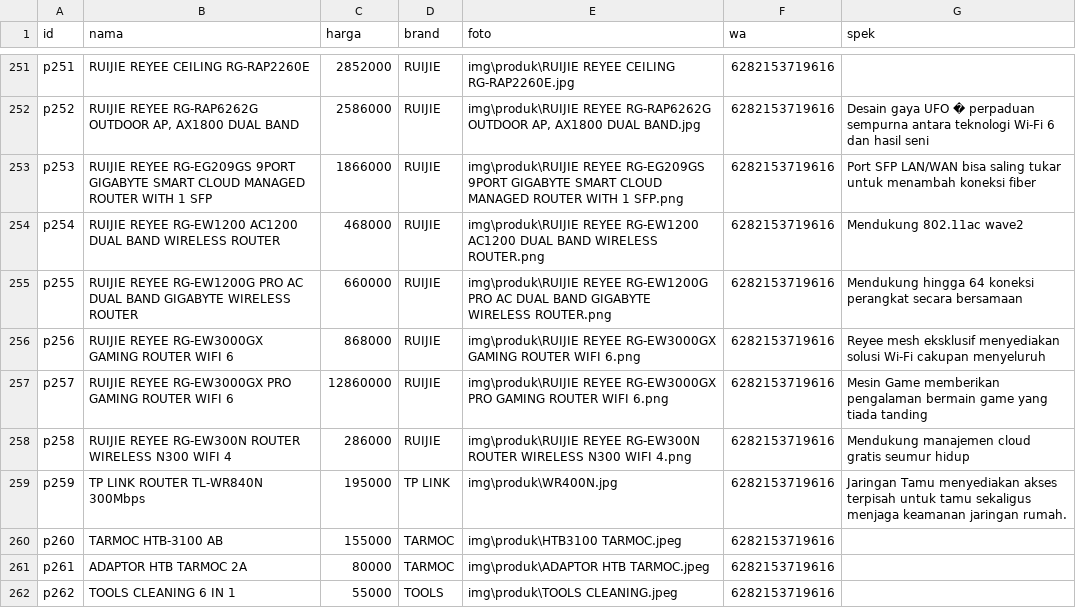
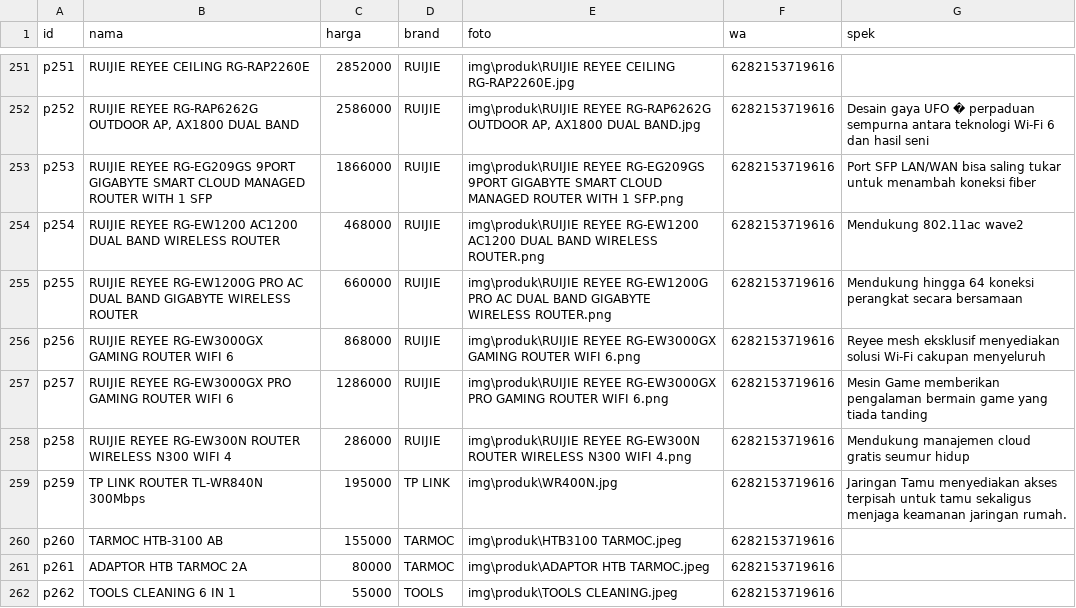
Before and after one commit to fendyfreelancestore/fendyfreelancestore, a CSV file: produk.csv, drawn as a sheet; only a part is shown, gaps mark what is left out.

Commit message:
Add files via upload

```diff
--- a/produk.csv
+++ b/produk.csv
@@ -256,3 +256,3 @@ p255,RUIJIE REYEE RG-EW1200G PRO AC DUAL BAND GIGABYTE WIRELESS ROUTER,660000,RU
 p256,RUIJIE REYEE RG-EW3000GX GAMING ROUTER WIFI 6,868000,RUIJIE,img\produk\RUIJIE REYEE RG-EW3000GX GAMING ROUTER WIFI 6.png,6282153719616,Reyee mesh eksklusif menyediakan solusi Wi-Fi cakupan menyeluruh
-p257,RUIJIE REYEE RG-EW3000GX PRO GAMING ROUTER WIFI 6,12860000,RUIJIE,img\produk\RUIJIE REYEE RG-EW3000GX PRO GAMING ROUTER WIFI 6.png,6282153719616,Mesin Game memberikan pengalaman bermain game yang tiada tanding
+p257,RUIJIE REYEE RG-EW3000GX PRO GAMING ROUTER WIFI 6,1286000,RUIJIE,img\produk\RUIJIE REYEE RG-EW3000GX PRO GAMING ROUTER WIFI 6.png,6282153719616,Mesin Game memberikan pengalaman bermain game yang tiada tanding
 p258,RUIJIE REYEE RG-EW300N ROUTER WIRELESS N300 WIFI 4,286000,RUIJIE,img\produk\RUIJIE REYEE RG-EW300N ROUTER WIRELESS N300 WIFI 4.png,6282153719616,Mendukung manajemen cloud gratis seumur hidup
```
